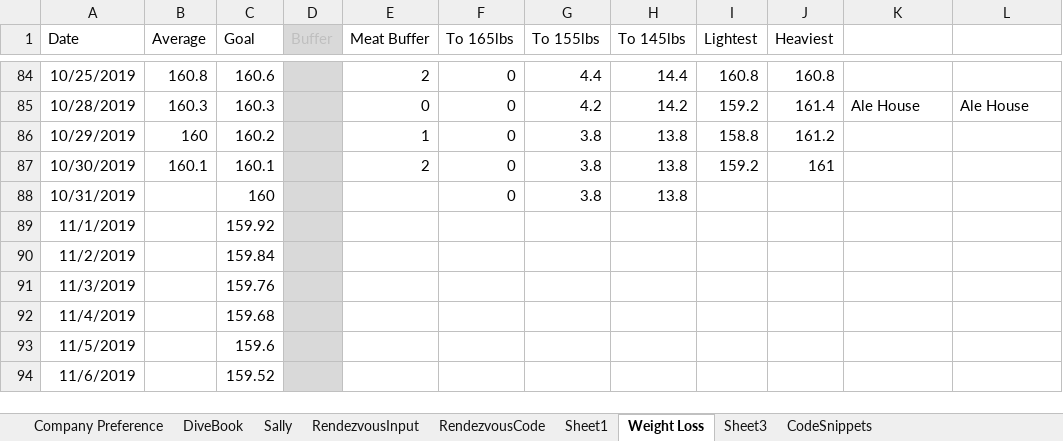
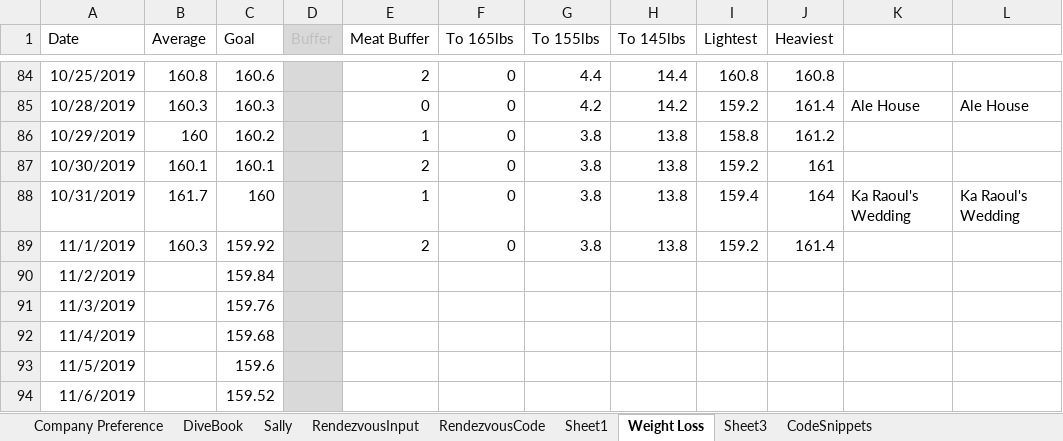
Before and after one commit to AzuResolute/ExcelRepo, an Excel workbook: LaunchDay2019.xlsx, sheet Weight Loss, drawn as a sheet; only a part is shown, gaps mark what is left out; values as stored, in another font and other column widths than the file's, no borders; charts and pictures not drawn; the diff names each change by its address in the sheet, - before the commit and + after, or states it on an @@ line.

Commit message:
Add files via upload

```diff
--- a/LaunchDay2019.xlsx (sheet Weight Loss)
+++ b/LaunchDay2019.xlsx (sheet Weight Loss)
-B88 (Average): (empty)
+B88 (Average): 161.7
-E88 (Meat Buffer): (empty)
+E88 (Meat Buffer): 1
-I88 (Lightest): (empty)
+I88 (Lightest): 159.4
-J88 (Heaviest): (empty)
+J88 (Heaviest): 164
-K88: (empty)
+K88: Ka Raoul's Wedding
-L88: (empty)
+L88: Ka Raoul's Wedding
-B89 (Average): (empty)
+B89 (Average): 160.3
-E89 (Meat Buffer): (empty)
+E89 (Meat Buffer): 2
-F89 (To 165lbs): (empty)
+F89 (To 165lbs): 0
-G89 (To 155lbs): (empty)
+G89 (To 155lbs): 3.8
-H89 (To 145lbs): (empty)
+H89 (To 145lbs): 13.8
-I89 (Lightest): (empty)
+I89 (Lightest): 159.2
-J89 (Heaviest): (empty)
+J89 (Heaviest): 161.4
```
Also changed, not shown: charts or pictures.
